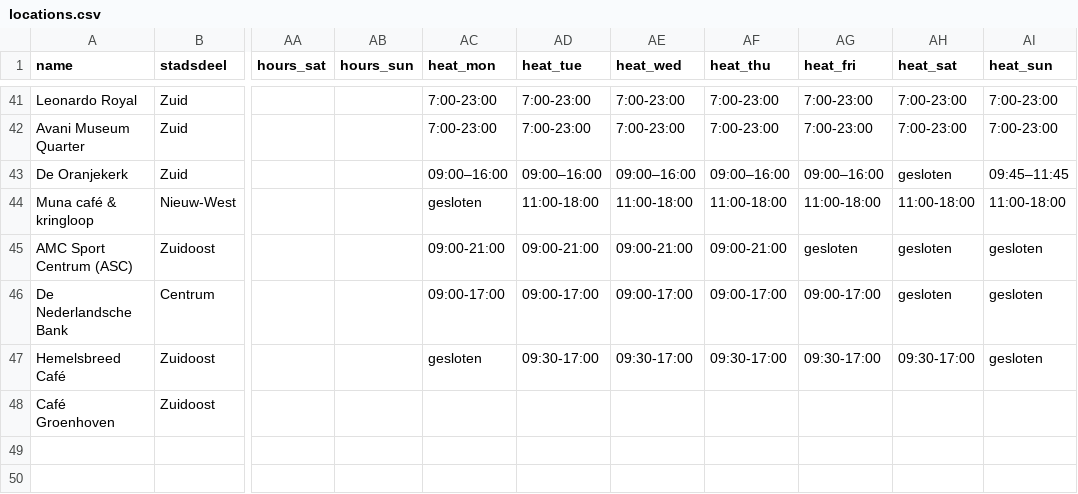
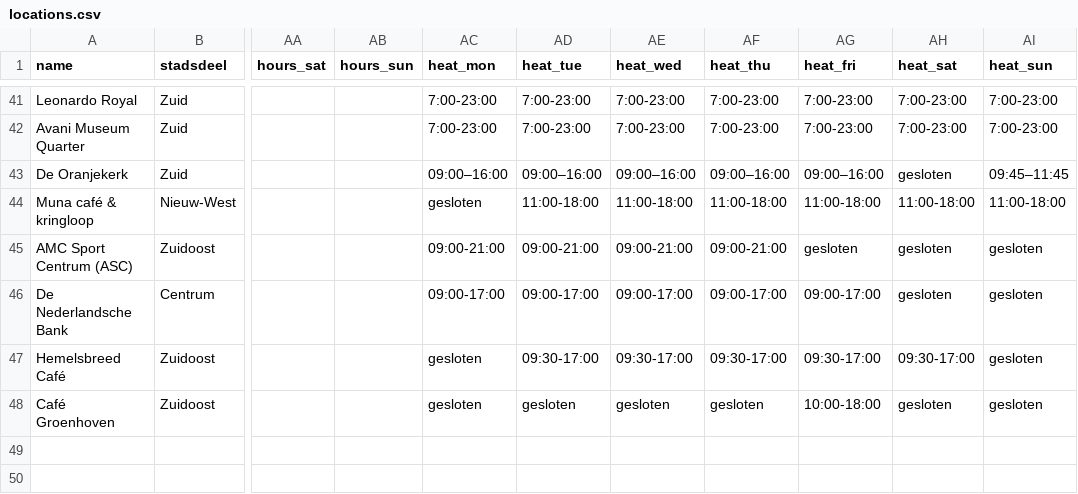
Before and after one commit to Koeltekaart/koeltekaart-amsterdam, a CSV file: data/locations.csv, drawn as a sheet; only a part is shown, gaps mark what is left out; the diff names each change by its address in the sheet, - before the commit and + after, or states it on an @@ line.

```diff
--- a/data/locations.csv
+++ b/data/locations.csv
-AC48 (heat_mon): (empty)
+AC48 (heat_mon): gesloten
-AD48 (heat_tue): (empty)
+AD48 (heat_tue): gesloten
-AE48 (heat_wed): (empty)
+AE48 (heat_wed): gesloten
-AF48 (heat_thu): (empty)
+AF48 (heat_thu): gesloten
-AG48 (heat_fri): (empty)
+AG48 (heat_fri): 10:00-18:00
-AH48 (heat_sat): (empty)
+AH48 (heat_sat): gesloten
-AI48 (heat_sun): (empty)
+AI48 (heat_sun): gesloten
```
